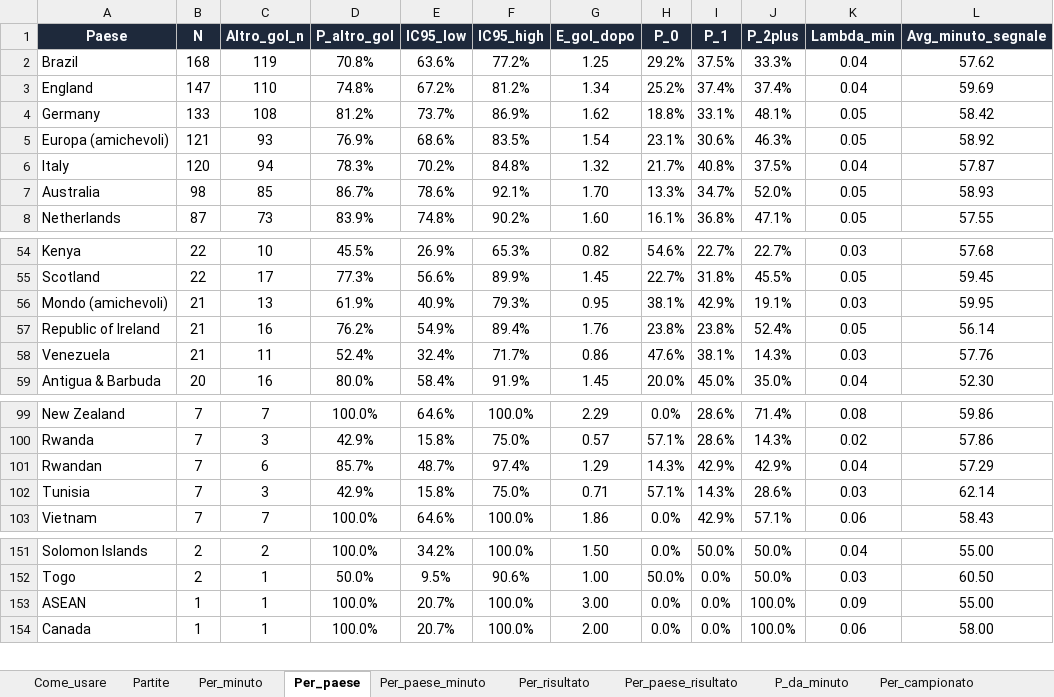
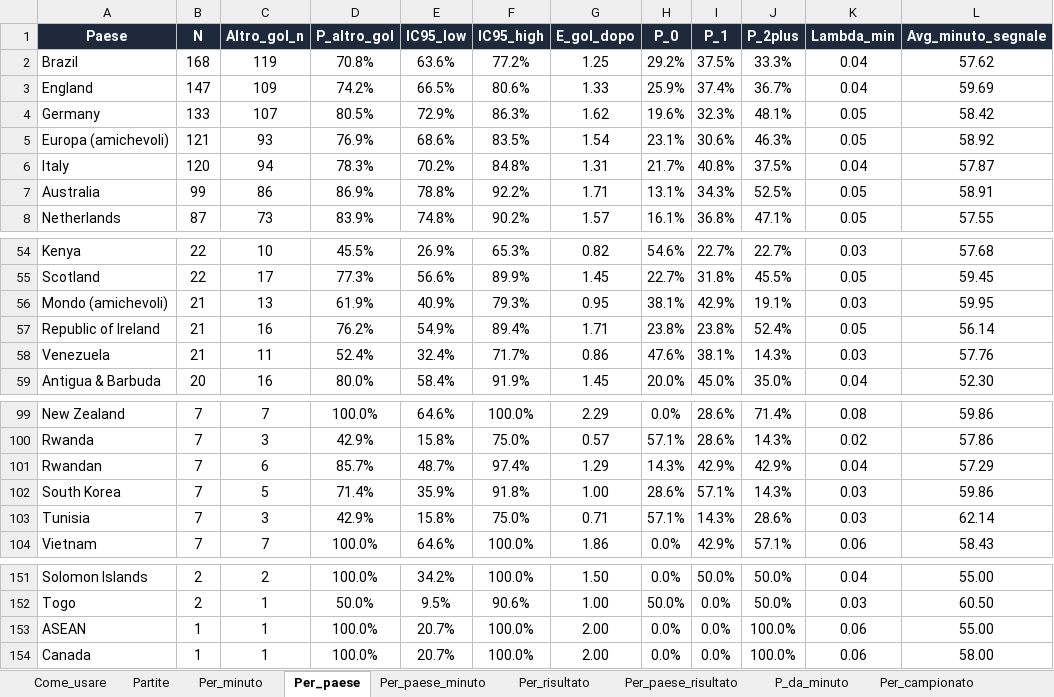
Before and after one commit to federico19833-bot/betting-simulator, an Excel workbook: docs/livepick_segnali.xlsx, sheet Per_paese, drawn as a sheet; only a part is shown, gaps mark what is left out; values as stored, in another font and other column widths than the file's, no borders; the diff covers the shown part only; the diff names each change by its address in the sheet, - before the commit and + after, or states it on an @@ line.

```diff
--- a/docs/livepick_segnali.xlsx (sheet Per_paese)
+++ b/docs/livepick_segnali.xlsx (sheet Per_paese)
-C3 (Altro_gol_n): 110
+C3 (Altro_gol_n): 109
-D3 (P_altro_gol): 74.8%
+D3 (P_altro_gol): 74.2%
-E3 (IC95_low): 67.2%
+E3 (IC95_low): 66.5%
-F3 (IC95_high): 81.2%
+F3 (IC95_high): 80.6%
-G3 (E_gol_dopo): 1.34
+G3 (E_gol_dopo): 1.33
-H3 (P_0): 25.2%
+H3 (P_0): 25.9%
-J3 (P_2plus): 37.4%
+J3 (P_2plus): 36.7%
-C4 (Altro_gol_n): 108
+C4 (Altro_gol_n): 107
-D4 (P_altro_gol): 81.2%
+D4 (P_altro_gol): 80.5%
-E4 (IC95_low): 73.7%
+E4 (IC95_low): 72.9%
-F4 (IC95_high): 86.9%
+F4 (IC95_high): 86.3%
-H4 (P_0): 18.8%
+H4 (P_0): 19.6%
-I4 (P_1): 33.1%
+I4 (P_1): 32.3%
-G6 (E_gol_dopo): 1.32
+G6 (E_gol_dopo): 1.31
-B7 (N): 98
+B7 (N): 99
-C7 (Altro_gol_n): 85
+C7 (Altro_gol_n): 86
-D7 (P_altro_gol): 86.7%
+D7 (P_altro_gol): 86.9%
-E7 (IC95_low): 78.6%
+E7 (IC95_low): 78.8%
-F7 (IC95_high): 92.1%
+F7 (IC95_high): 92.2%
-G7 (E_gol_dopo): 1.70
+G7 (E_gol_dopo): 1.71
-H7 (P_0): 13.3%
+H7 (P_0): 13.1%
-I7 (P_1): 34.7%
+I7 (P_1): 34.3%
-J7 (P_2plus): 52.0%
+J7 (P_2plus): 52.5%
-L7 (Avg_minuto_segnale): 58.93
+L7 (Avg_minuto_segnale): 58.91
-G8 (E_gol_dopo): 1.60
+G8 (E_gol_dopo): 1.57
-G57 (E_gol_dopo): 1.76
+G57 (E_gol_dopo): 1.71
+row 102: South Korea | 7 | 5 | 71.4% | 35.9% | 91.8% | 1.00 | 28.6% | 57.1% | 14.3% | 0.03 | 59.86
-G153 (E_gol_dopo): 3.00
+G153 (E_gol_dopo): 2.00
-K153 (Lambda_min): 0.09
+K153 (Lambda_min): 0.06
```
Also changed, not shown: 7 added rows, 8 removed rows and 141 edited cells elsewhere in this sheet, sheet Per_paese_risultato, sheet P_da_minuto, sheet Partite, sheet Per_campionato, sheet Per_paese_minuto, sheet Per_minuto, 2 more sheets, 4 other files.
